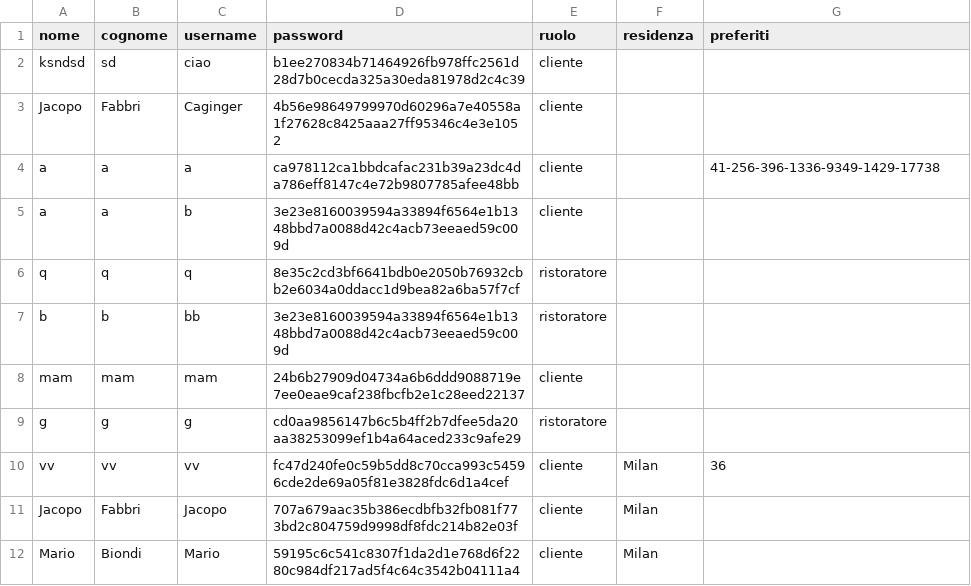
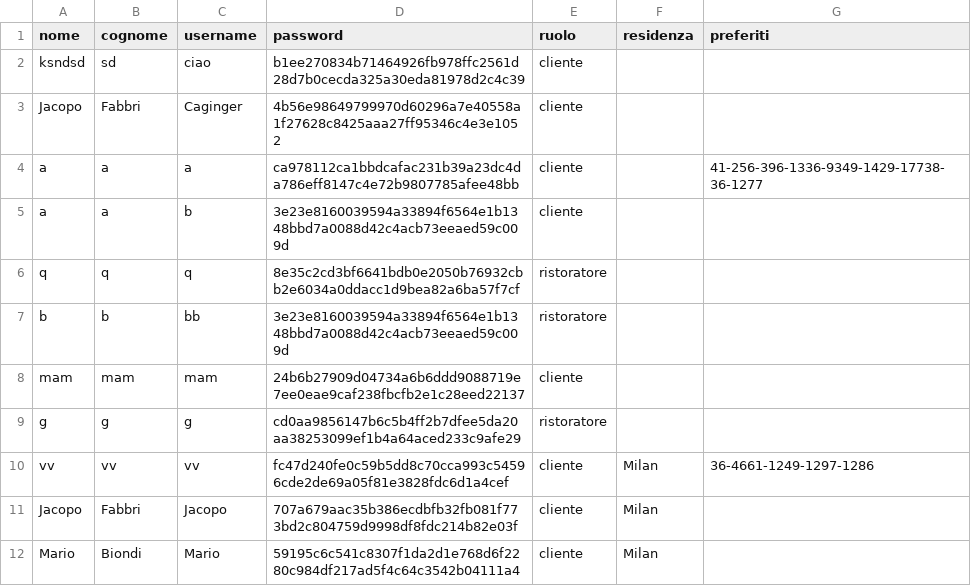
Before and after one commit to bryanferrari05/java-university-project, a CSV file: data/utenti.csv, drawn as a sheet.

```diff
--- a/data/utenti.csv
+++ b/data/utenti.csv
@@ -3,3 +3,3 @@ ksndsd,sd,ciao,b1ee270834b71464926fb978ffc2561d28d7b0cecda325a30eda81978d2c4c39,
 Jacopo,Fabbri,Caginger,4b56e98649799970d60296a7e40558a1f27628c8425aaa27ff95346c4e3e1052,cliente,,
-a,a,a,ca978112ca1bbdcafac231b39a23dc4da786eff8147c4e72b9807785afee48bb,cliente,,41-256-396-1336-9349-1429-17738
+a,a,a,ca978112ca1bbdcafac231b39a23dc4da786eff8147c4e72b9807785afee48bb,cliente,,41-256-396-1336-9349-1429-17738-36-1277
 a,a,b,3e23e8160039594a33894f6564e1b1348bbd7a0088d42c4acb73eeaed59c009d,cliente,,
@@ -9,3 +9,3 @@ mam,mam,mam,24b6b27909d04734a6b6ddd9088719e7ee0eae9caf238fbcfb2e1c28eed22137,cli
 g,g,g,cd0aa9856147b6c5b4ff2b7dfee5da20aa38253099ef1b4a64aced233c9afe29,ristoratore,
-vv,vv,vv,fc47d240fe0c59b5dd8c70cca993c54596cde2de69a05f81e3828fdc6d1a4cef,cliente,Milan,36
+vv,vv,vv,fc47d240fe0c59b5dd8c70cca993c54596cde2de69a05f81e3828fdc6d1a4cef,cliente,Milan,36-4661-1249-1297-1286
 Jacopo,Fabbri,Jacopo,707a679aac35b386ecdbfb32fb081f773bd2c804759d9998df8fdc214b82e03f,cliente,Milan,
```
Also changed, not shown: data/recensioni.csv, 10 other files.
